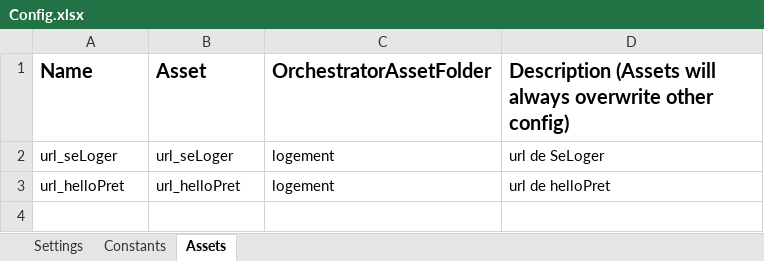
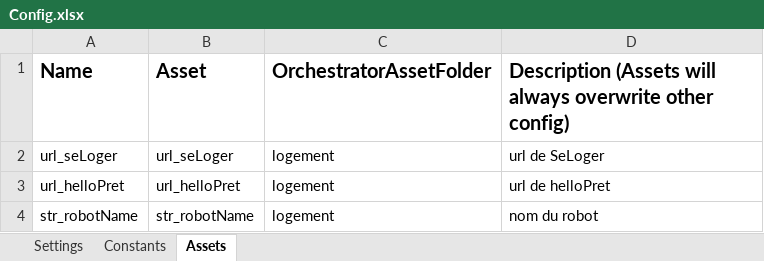
Before and after one commit to vincentsengel/AJC-RPA_Equipe3, an Excel workbook: 04-Dispatcher/Data/Config.xlsx, sheet Assets, drawn as a sheet; values as stored, in another font and other column widths than the file's, no borders; the diff names each change by its address in the sheet, - before the commit and + after, or states it on an @@ line.

Commit message:
last dispatcher

```diff
--- a/04-Dispatcher/Data/Config.xlsx (sheet Assets)
+++ b/04-Dispatcher/Data/Config.xlsx (sheet Assets)
+row 4: str_robotName | str_robotName | logement | nom du robot
```
Also changed, not shown: 3 other files.
